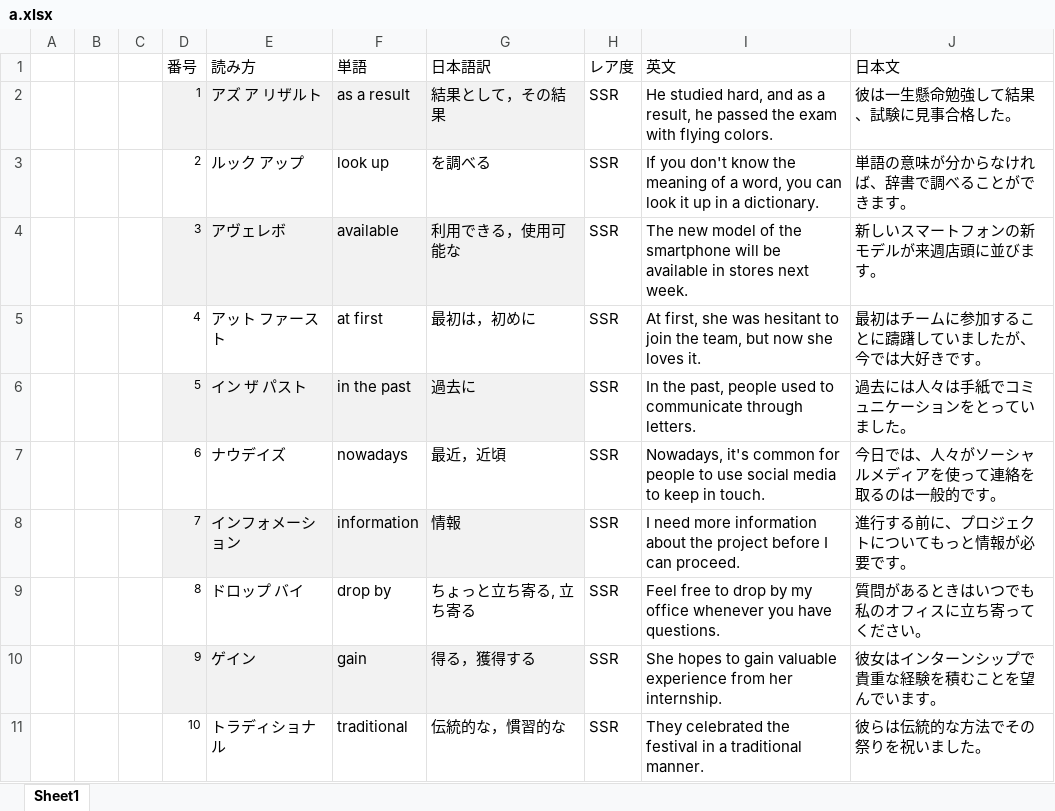
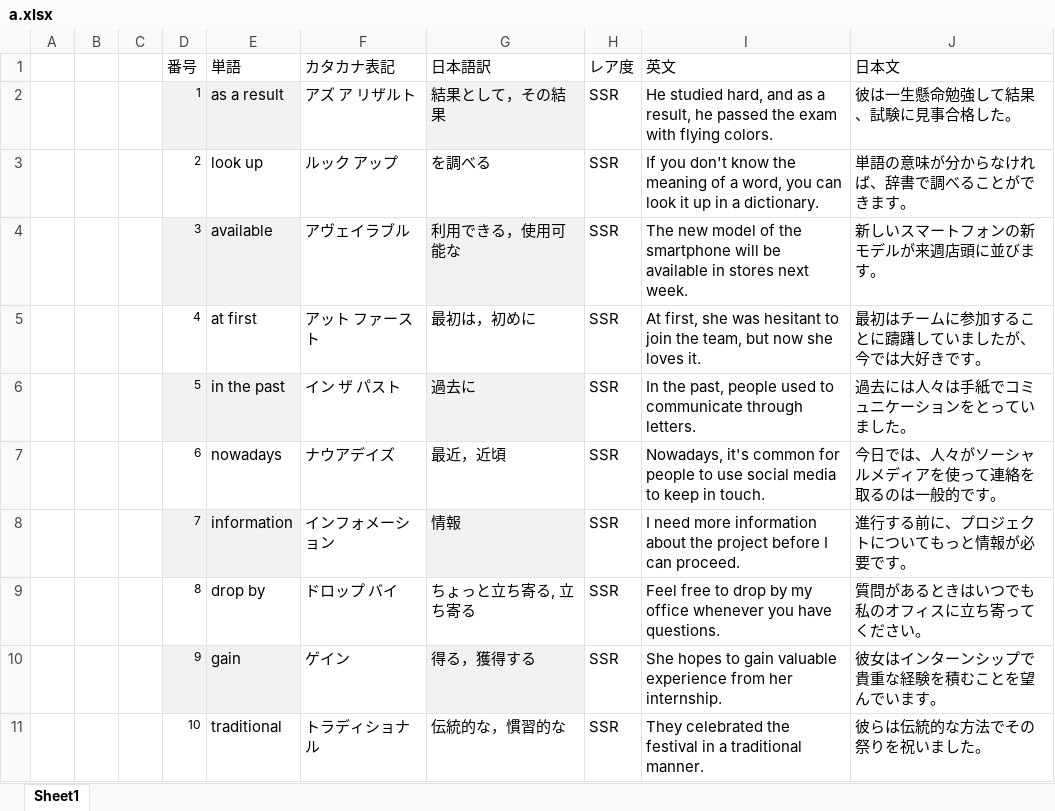
Before and after one commit to lyios/english, an Excel workbook: a.xlsx, sheet Sheet1, drawn as a sheet; only a part is shown; values as stored, in another font and other column widths than the file's, no borders; removed rows and columns are numbered as before the commit, all else as after; the diff names each change by its address in the sheet, - before the commit and + after, or states it on an @@ line.

```diff
--- a/a.xlsx (sheet Sheet1)
+++ b/a.xlsx (sheet Sheet1)
-column E (読み方), rows 2-11: アズ ア リザルト | ルック アップ | アヴェレボ | アット ファースト | イン ザ パスト | ナウデイズ | インフォメーション | ドロップ バイ | ゲイン | トラディショナル
+column F (カタカナ表記), rows 2-11: アズ ア リザルト | ルック アップ | アヴェイラブル | アット ファースト | イン ザ パスト | ナウアデイズ | インフォメーション | ドロップ バイ | ゲイン | トラディショナル
```
Also changed, not shown: 1 other file.
